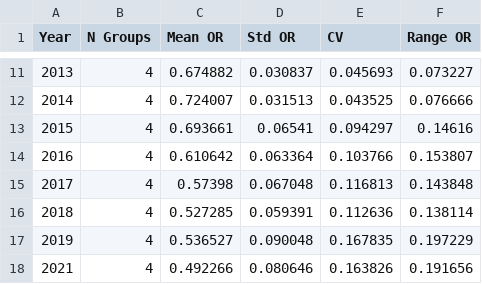
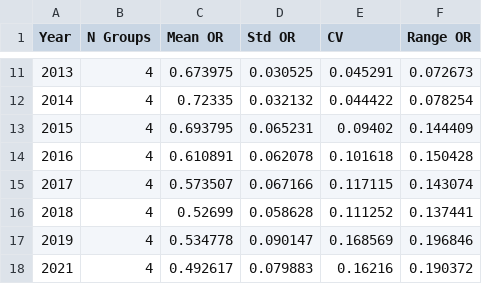
Before and after one commit to erikfredner/ends-of-reading, a CSV file: data/derived/atus_ed_or_similarity_spread.csv, drawn as a sheet; only a part is shown, gaps mark what is left out; the diff covers the shown part only.

```diff
--- a/data/derived/atus_ed_or_similarity_spread.csv
+++ b/data/derived/atus_ed_or_similarity_spread.csv
@@ -11,8 +11,8 @@ Year,N Groups,Mean OR,Std OR,CV,Range OR
-2013,4,0.674882,0.030837,0.045693,0.073227
-2014,4,0.724007,0.031513,0.043525,0.076666
-2015,4,0.693661,0.06541,0.094297,0.14616
-2016,4,0.610642,0.063364,0.103766,0.153807
-2017,4,0.57398,0.067048,0.116813,0.143848
-2018,4,0.527285,0.059391,0.112636,0.138114
-2019,4,0.536527,0.090048,0.167835,0.197229
-2021,4,0.492266,0.080646,0.163826,0.191656
+2013,4,0.673975,0.030525,0.045291,0.072673
+2014,4,0.72335,0.032132,0.044422,0.078254
+2015,4,0.693795,0.065231,0.09402,0.144409
+2016,4,0.610891,0.062078,0.101618,0.150428
+2017,4,0.573507,0.067166,0.117115,0.143074
+2018,4,0.52699,0.058628,0.111252,0.137441
+2019,4,0.534778,0.090147,0.168569,0.196846
+2021,4,0.492617,0.079883,0.16216,0.190372
```
Also changed, not shown: 36 edited cells elsewhere in this file, data/derived/atus_ed.csv, data/derived/atus_ed_or.csv, 21 other files.
